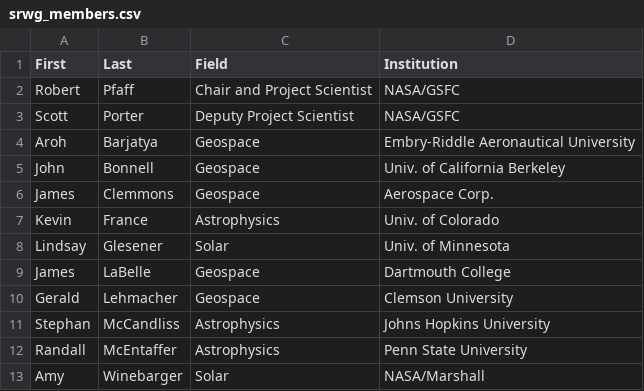
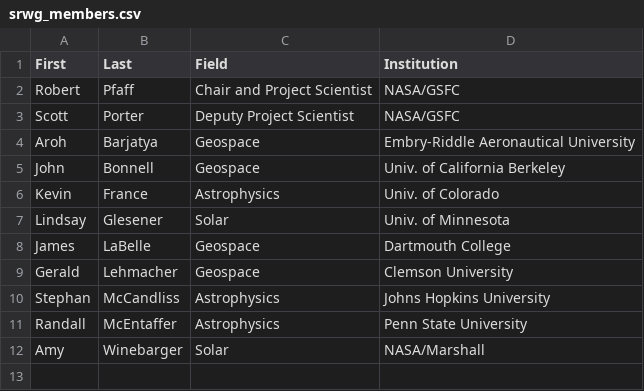
Before and after one commit to smartin41/NASA-rocket-science.github.io, a CSV file: _data/srwg_members.csv, drawn as a sheet.

Commit message:
mod

```diff
--- a/_data/srwg_members.csv
+++ b/_data/srwg_members.csv
@@ -5,3 +5,2 @@ Aroh, Barjatya, Geospace, Embry-Riddle Aeronautical University
 John, Bonnell, Geospace, Univ. of California Berkeley
-James,Clemmons, Geospace, Aerospace Corp.
 Kevin,France, Astrophysics, Univ. of Colorado
```
